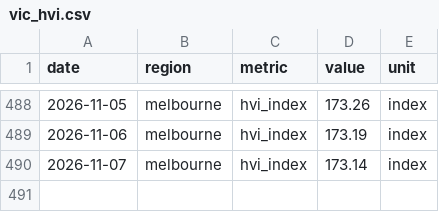
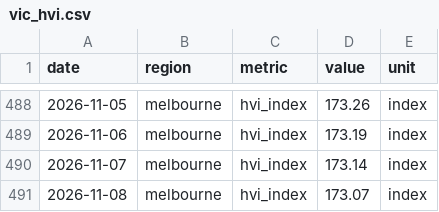
Before and after one commit to jackalexleonard-stack/victoria-housing-dashboard, a CSV file: data/series/vic_hvi.csv, drawn as a sheet; only a part is shown, gaps mark what is left out.

```diff
--- a/data/series/vic_hvi.csv
+++ b/data/series/vic_hvi.csv
@@ -490 +490,2 @@ date,region,metric,value,unit
 2026-11-07,melbourne,hvi_index,173.14,index
+2026-11-08,melbourne,hvi_index,173.07,index
```
Also changed, not shown: data/series/au_hvi.csv, 27 other files.
